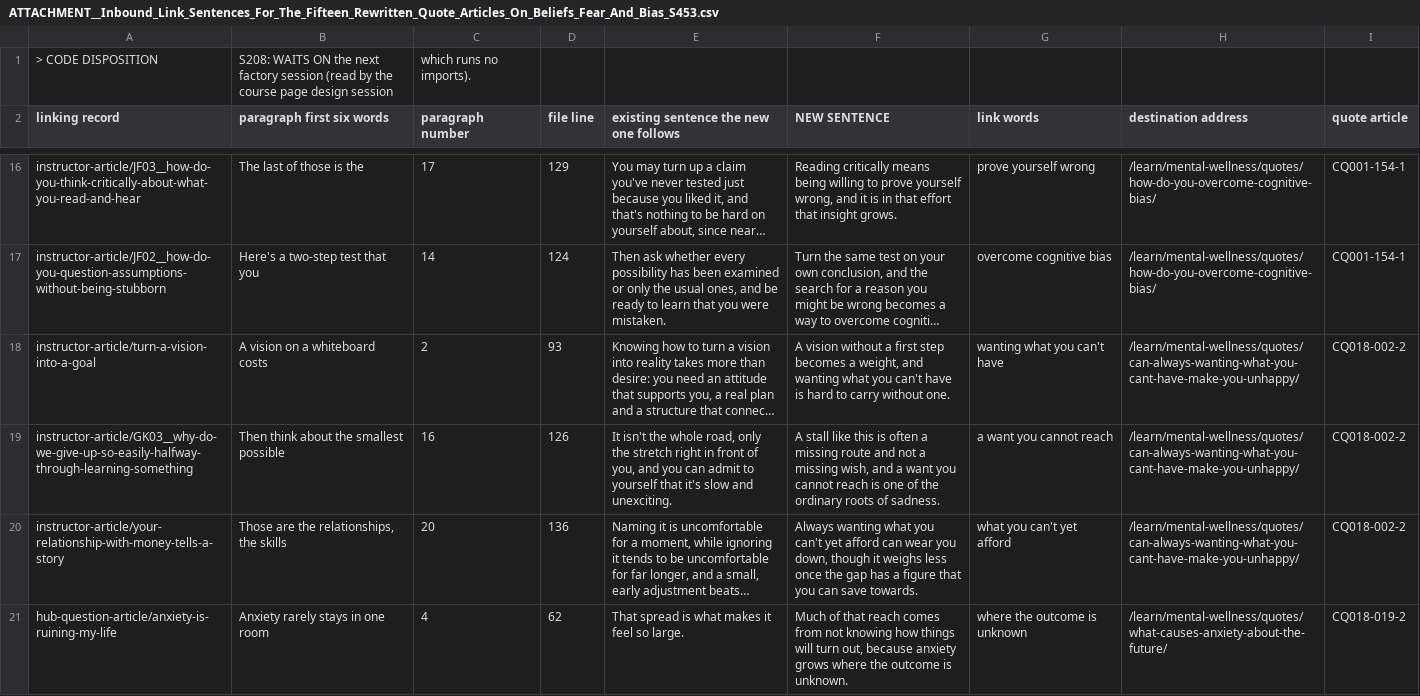
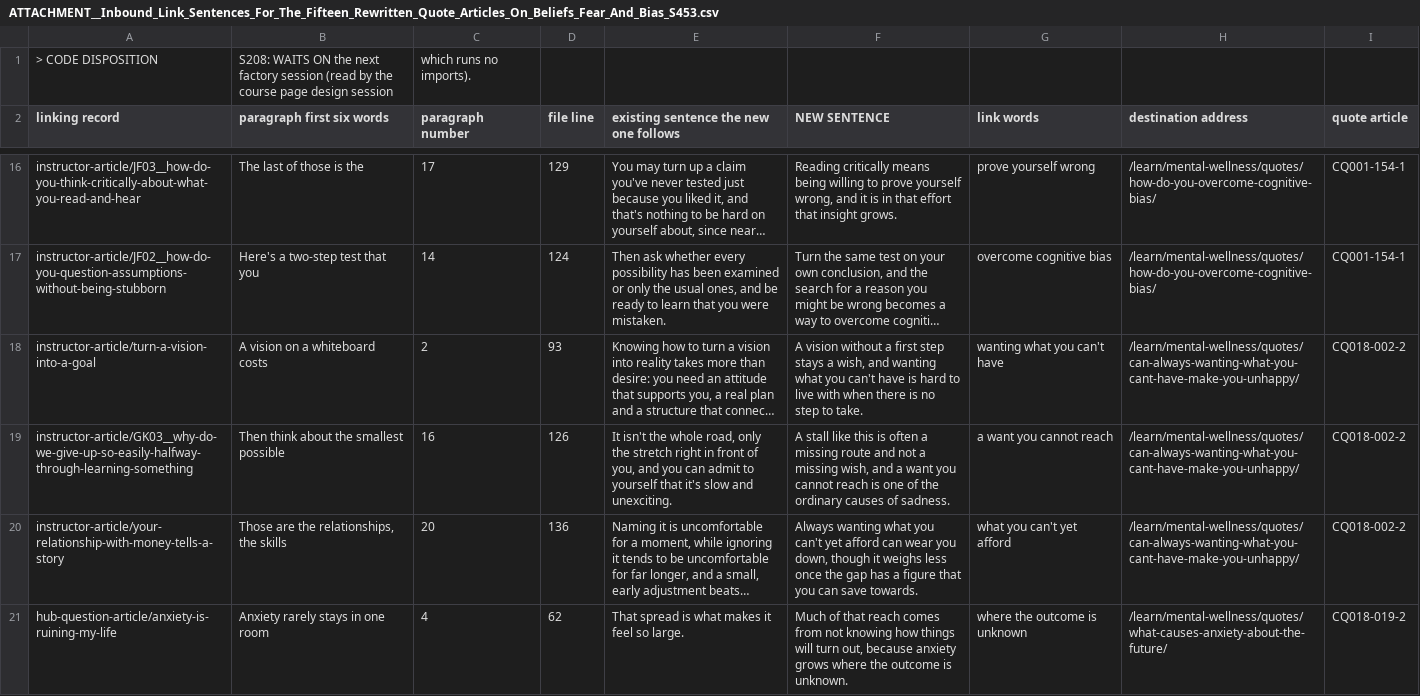
Before and after one commit to kain-ramsay/achology-channel, a CSV file: FROM Chat/ATTACHMENT__Inbound_Link_Sentences_For_The_Fifteen_Rewritten_Quote_Articles_On_Beliefs_Fear_And_Bias_S453.csv, drawn as a sheet; only a part is shown, gaps mark what is left out; long unchanged cells end in …; the diff covers the shown part only; the diff names each change by its address in the sheet, - before the commit and + after, or states it on an @@ line.

```diff
--- a/FROM Chat/ATTACHMENT__Inbound_Link_Sentences_For_The_Fifteen_Rewritten_Quote_Articles_On_Beliefs_Fear_And_Bias_S453.csv
+++ b/FROM Chat/ATTACHMENT__Inbound_Link_Sentences_For_The_Fifteen_Rewritten_Quote_Articles_On_Beliefs_Fear_And_Bias_S453.csv
-F18 (NEW SENTENCE): …first step becomes a weight, and wanting what you can't have is hard to carry without one.
+F18 (NEW SENTENCE): …first step stays a wish, and wanting what you can't have is hard to live with when there is no step to take.
-F19 (NEW SENTENCE): …the ordinary roots of sadness.
+F19 (NEW SENTENCE): …the ordinary causes of sadness.
```
Also changed, not shown: 7 edited cells elsewhere in this file, FROM Chat/ATTACHMENT__Inbound_Link_Sentences_For_The_17_Quote_Articles_Prejudice_Values_And_Relationships_S453.csv, 2 other files.
